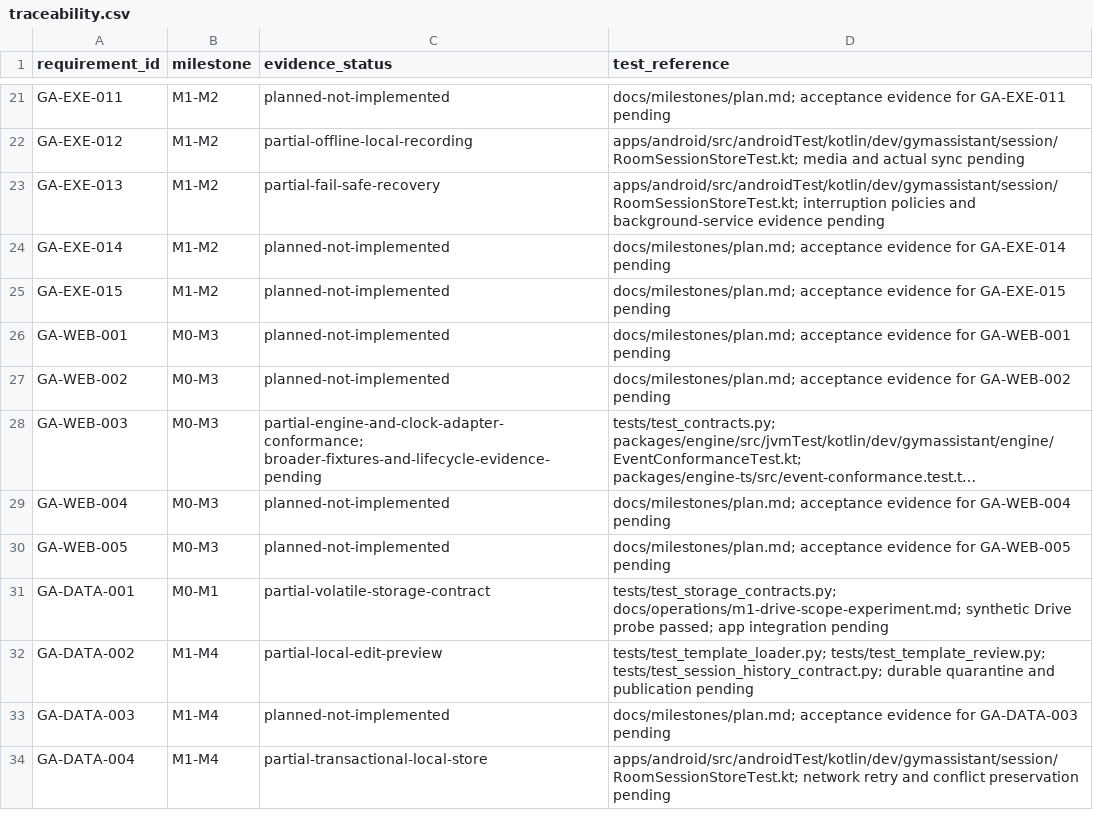
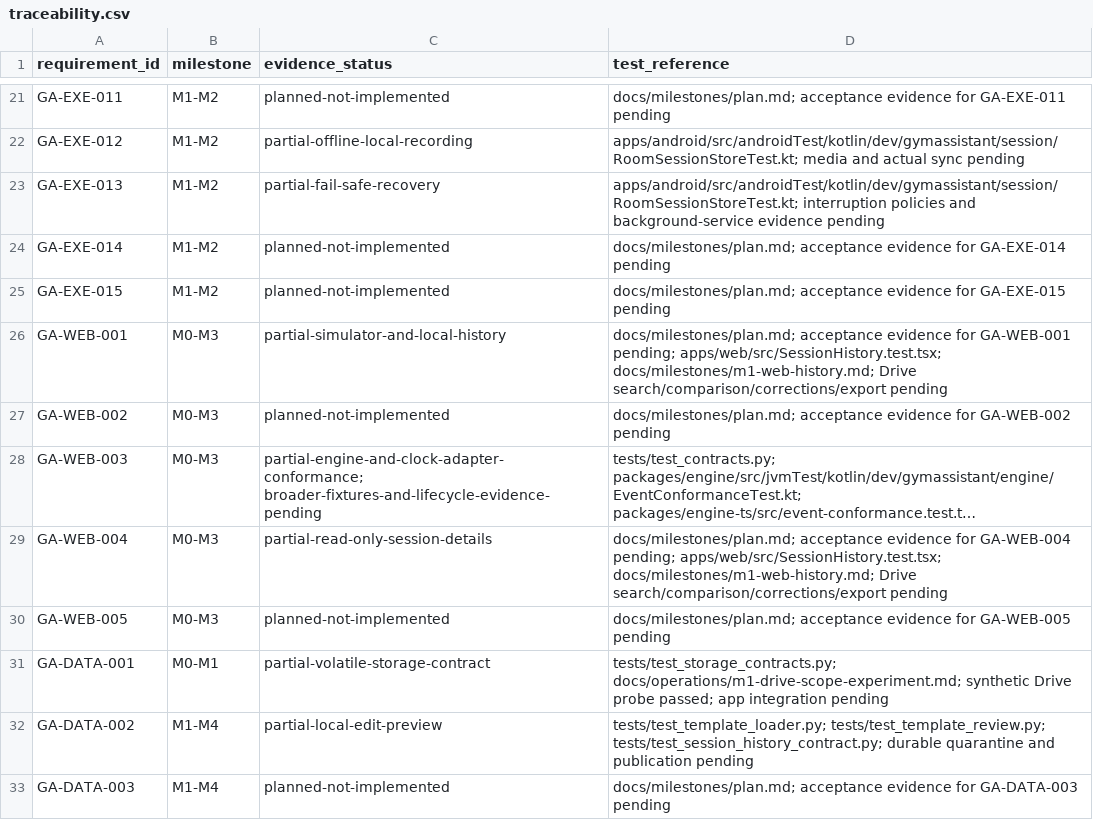
Before and after one commit to LachimB/gym-assistant, a CSV file: docs/product/traceability.csv, drawn as a sheet; only a part is shown, gaps mark what is left out; the shorter side is filled out with more unchanged rows; long unchanged cells end in …; the diff names each change by its address in the sheet, - before the commit and + after, or states it on an @@ line.

Commit message:
Document local web history evidence and remaining M1 gates

```diff
--- a/docs/product/traceability.csv
+++ b/docs/product/traceability.csv
-C26 (evidence_status): planned-not-implemented
+C26 (evidence_status): partial-simulator-and-local-history
-D26 (test_reference): …for GA-WEB-001 pending
+D26 (test_reference): …for GA-WEB-001 pending; apps/web/src/SessionHistory.test.tsx; docs/milestones/m1-web-history.md; Drive search/comparison/corrections/export pending
-C29 (evidence_status): planned-not-implemented
+C29 (evidence_status): partial-read-only-session-details
-D29 (test_reference): …for GA-WEB-004 pending
+D29 (test_reference): …for GA-WEB-004 pending; apps/web/src/SessionHistory.test.tsx; docs/milestones/m1-web-history.md; Drive search/comparison/corrections/export pending
```
Also changed, not shown: 3 other files.
